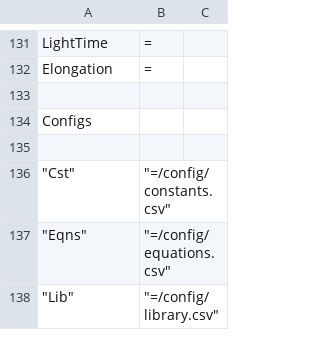
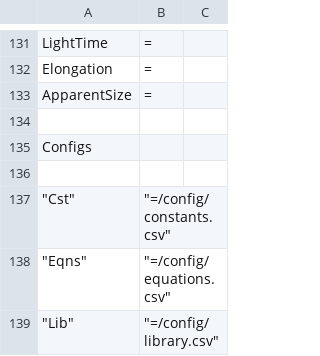
Before and after one commit to Wiljea/db48x, a CSV file: config/library.csv, drawn as a sheet; only a part is shown, gaps mark what is left out; the diff names each change by its address in the sheet, - before the commit and + after, or states it on an @@ line.

```diff
--- a/config/library.csv
+++ b/config/library.csv
+row 133: ApparentSize | =
```
Also changed, not shown: 1 other file.
